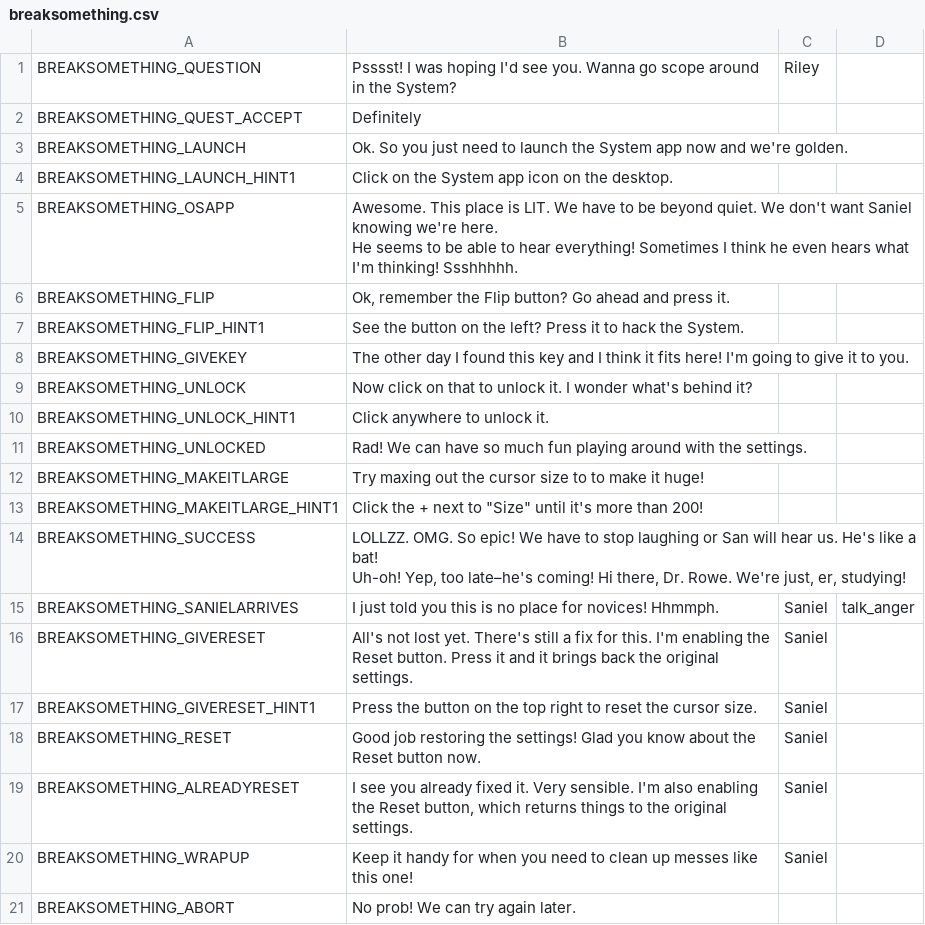
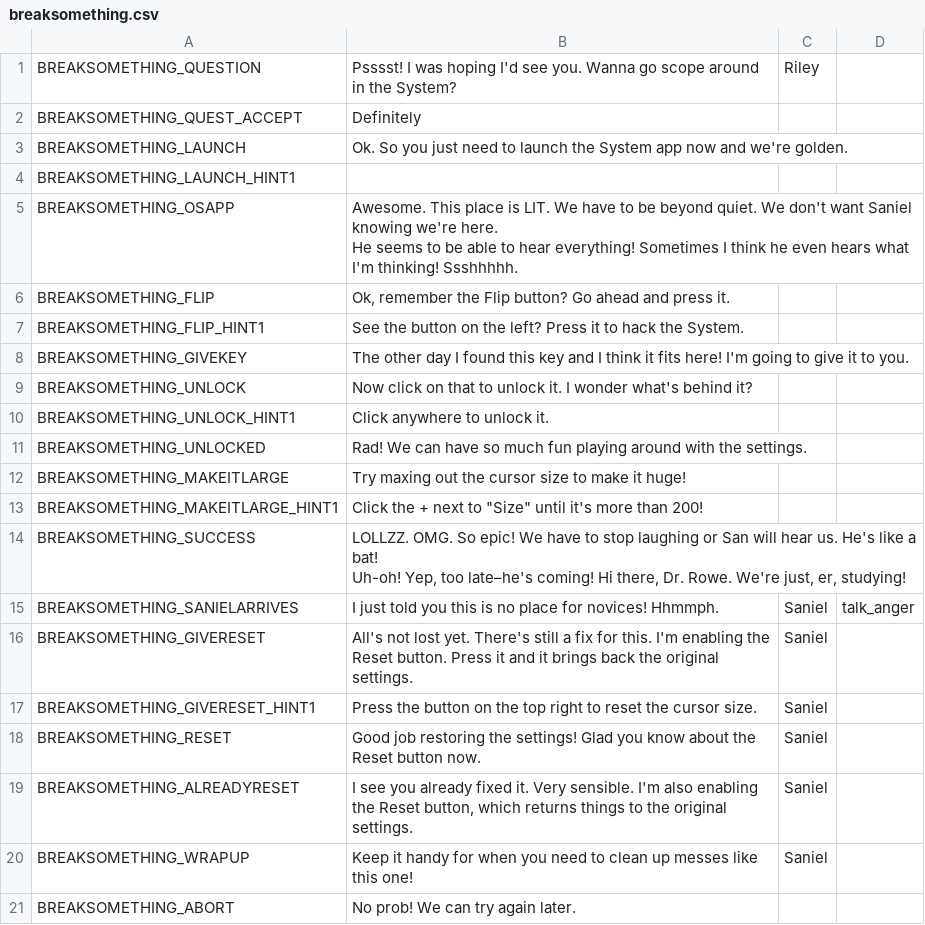
Before and after one commit to endlessm/clubhouse, a CSV file: data/quests_strings/breaksomething.csv, drawn as a sheet.

```diff
--- a/data/quests_strings/breaksomething.csv
+++ b/data/quests_strings/breaksomething.csv
@@ -3,3 +3,3 @@ BREAKSOMETHING_QUEST_ACCEPT,Definitely,,,
 BREAKSOMETHING_LAUNCH,Ok. So you just need to launch the System app now and we're golden. ,,,
-BREAKSOMETHING_LAUNCH_HINT1,Click on the System app icon on the desktop.,,,
+BREAKSOMETHING_LAUNCH_HINT1,,,,
 BREAKSOMETHING_OSAPP,"Awesome. This place is LIT. We have to be beyond quiet. We don't want Saniel knowing we're here.
@@ -13,3 +13,3 @@ BREAKSOMETHING_UNLOCK_HINT1,Click anywhere to unlock it.,,,
 BREAKSOMETHING_UNLOCKED,Rad! We can have so much fun playing around with the settings.,,,
-BREAKSOMETHING_MAKEITLARGE,Try maxing out the cursor size to to make it huge! ,,,
+BREAKSOMETHING_MAKEITLARGE,Try maxing out the cursor size to make it huge! ,,,
 BREAKSOMETHING_MAKEITLARGE_HINT1,"Click the + next to ""Size"" until it's more than 200!",,,
```
Also changed, not shown: data/quests_strings/fizzics1.csv, data/quests_strings/fizzicscode1.csv, 4 other files.
